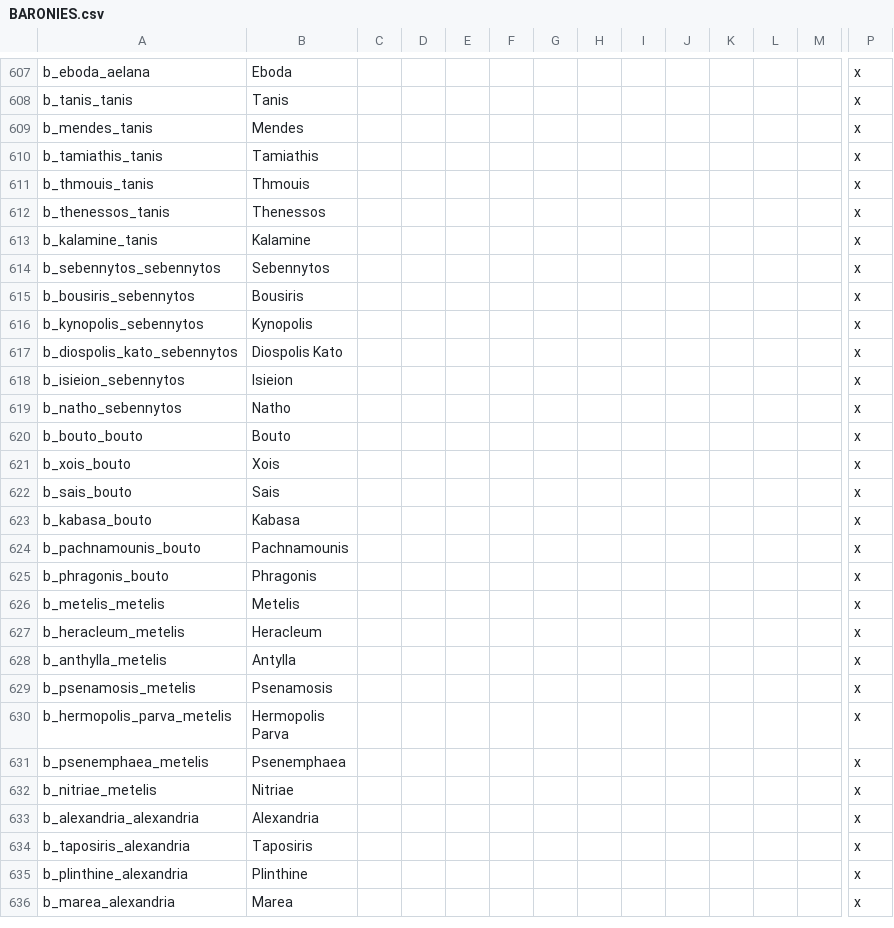
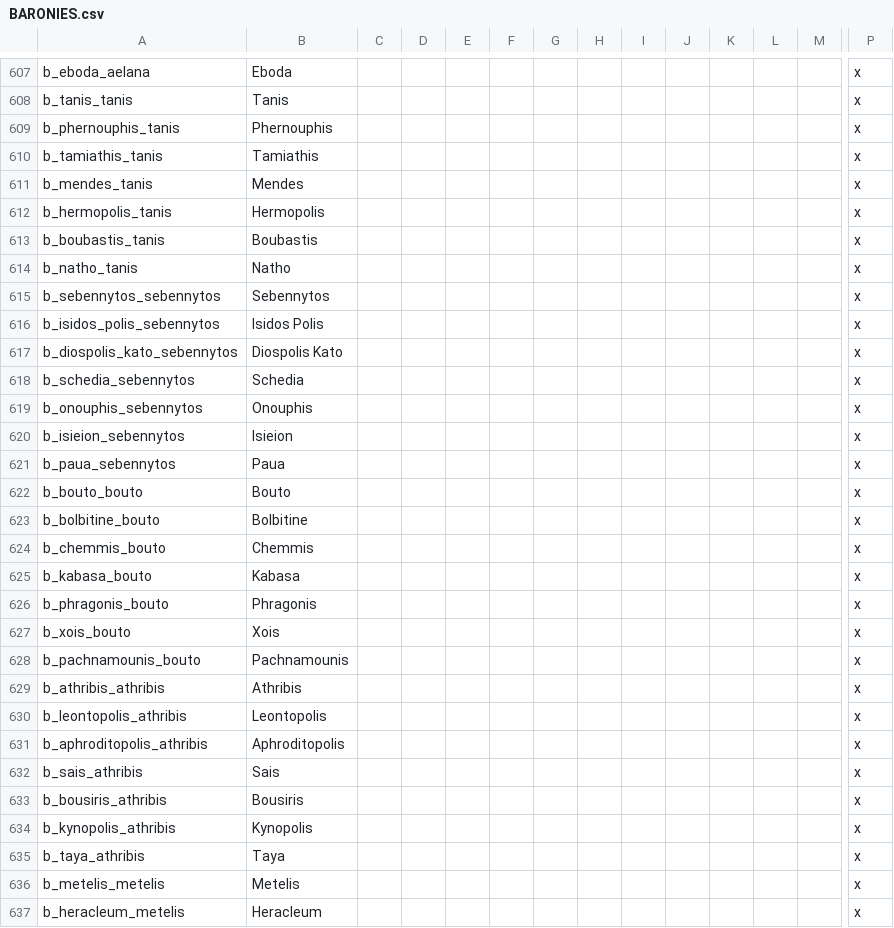
Before and after one commit to tannerflick4/Diadochi-Kings-Revival, a CSV file: DK Map Work/localisation/BARONIES.csv, drawn as a sheet; only a part is shown, gaps mark what is left out; the shorter side is filled out with more unchanged rows; removed rows and columns are numbered as before the commit, all else as after; rows hold the shown columns only; the diff names each change by its address in the sheet, - before the commit and + after, or states it on an @@ line.

```diff
--- a/DK Map Work/localisation/BARONIES.csv
+++ b/DK Map Work/localisation/BARONIES.csv
+row 609: b_phernouphis_tanis | Phernouphis |  |  |  |  |  |  |  |  |  |  |  | x
+row 612: b_hermopolis_tanis | Hermopolis |  |  |  |  |  |  |  |  |  |  |  | x
-A613: b_thmouis_tanis
+A613: b_boubastis_tanis
-B613: Thmouis
+B613: Boubastis
-A614: b_thenessos_tanis
+A614: b_natho_tanis
-B614: Thenessos
+B614: Natho
-row 613: b_kalamine_tanis | Kalamine |  |  |  |  |  |  |  |  |  |  |  | x
-row 615: b_bousiris_sebennytos | Bousiris |  |  |  |  |  |  |  |  |  |  |  | x
-A616: b_kynopolis_sebennytos
+A616: b_isidos_polis_sebennytos
-B616: Kynopolis
+B616: Isidos Polis
+row 618: b_schedia_sebennytos | Schedia |  |  |  |  |  |  |  |  |  |  |  | x
+row 619: b_onouphis_sebennytos | Onouphis |  |  |  |  |  |  |  |  |  |  |  | x
-row 619: b_natho_sebennytos | Natho |  |  |  |  |  |  |  |  |  |  |  | x
+row 621: b_paua_sebennytos | Paua |  |  |  |  |  |  |  |  |  |  |  | x
+row 623: b_bolbitine_bouto | Bolbitine |  |  |  |  |  |  |  |  |  |  |  | x
+row 624: b_chemmis_bouto | Chemmis |  |  |  |  |  |  |  |  |  |  |  | x
@@ row 623 moved to row 625: b_kabasa_bouto @@
+row 626: b_phragonis_bouto | Phragonis |  |  |  |  |  |  |  |  |  |  |  | x
-row 622: b_sais_bouto | Sais |  |  |  |  |  |  |  |  |  |  |  | x
+row 629: b_athribis_athribis | Athribis |  |  |  |  |  |  |  |  |  |  |  | x
+row 630: b_leontopolis_athribis | Leontopolis |  |  |  |  |  |  |  |  |  |  |  | x
+row 631: b_aphroditopolis_athribis | Aphroditopolis |  |  |  |  |  |  |  |  |  |  |  | x
+row 632: b_sais_athribis | Sais |  |  |  |  |  |  |  |  |  |  |  | x
+row 633: b_bousiris_athribis | Bousiris |  |  |  |  |  |  |  |  |  |  |  | x
-A634: b_phragonis_bouto
+A634: b_kynopolis_athribis
-B634: Phragonis
+B634: Kynopolis
+row 635: b_taya_athribis | Taya |  |  |  |  |  |  |  |  |  |  |  | x
```
Also changed, not shown: DK Map Work/map/definition.csv, 5 other files.
